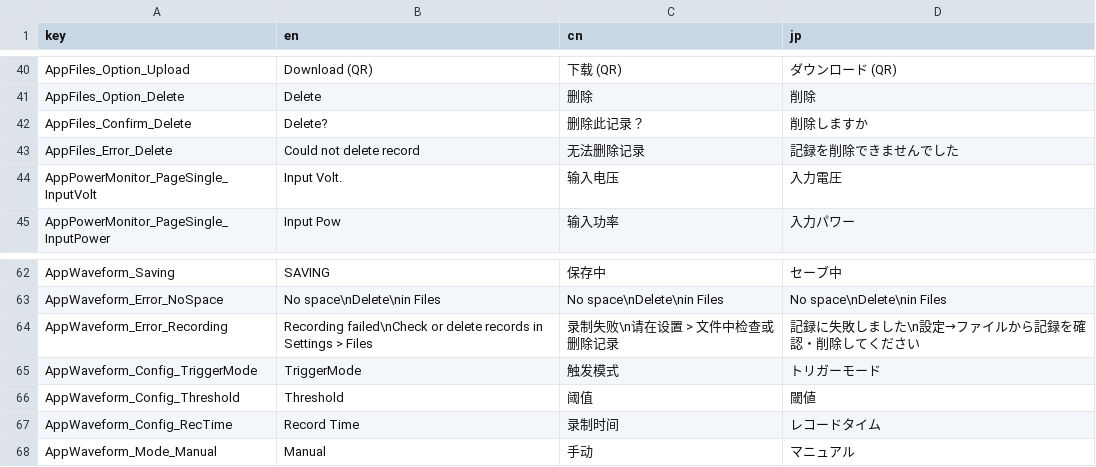
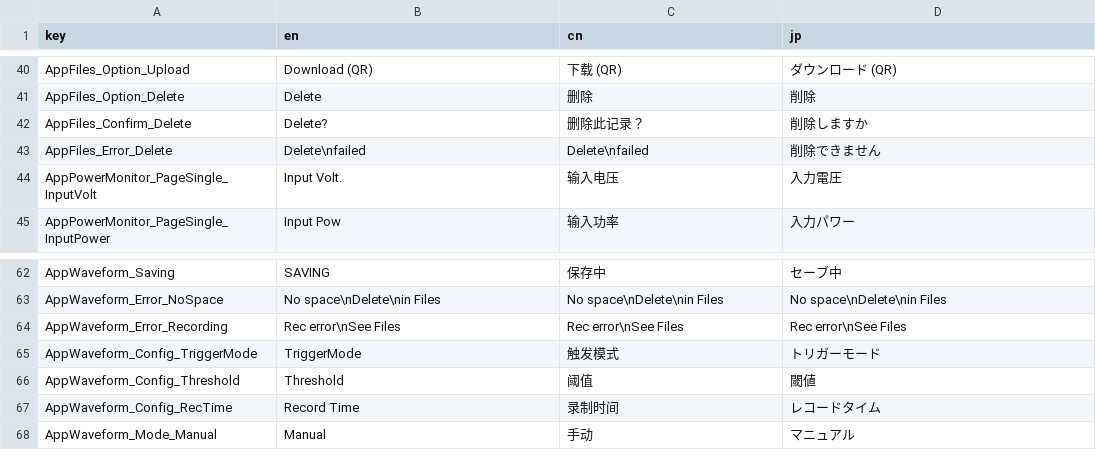
Before and after one commit to Yuichiroh-Kobayashi/VAMeter-Edu, a CSV file: app/assets/localization/localization.csv, drawn as a sheet; only a part is shown, gaps mark what is left out.

```diff
--- a/app/assets/localization/localization.csv
+++ b/app/assets/localization/localization.csv
@@ -42,3 +42,3 @@ AppFiles_Option_Delete,Delete,删除,削除
 AppFiles_Confirm_Delete,Delete?,删除此记录？,削除しますか
-AppFiles_Error_Delete,Could not delete record,无法删除记录,記録を削除できませんでした
+AppFiles_Error_Delete,Delete\nfailed,Delete\nfailed,削除できません
 AppPowerMonitor_PageSingle_InputVolt,Input Volt.,输入电压,入力電圧
@@ -63,3 +63,3 @@ AppWaveform_Saving,SAVING,保存中,セーブ中
 AppWaveform_Error_NoSpace,No space\nDelete\nin Files,No space\nDelete\nin Files,No space\nDelete\nin Files
-AppWaveform_Error_Recording,Recording failed\nCheck or delete records in Settings > Files,录制失败\n请在设置 > 文件中检查或删除记录,記録に失敗しました\n設定→ファイルから記録を確認・削除してください
+AppWaveform_Error_Recording,Rec error\nSee Files,Rec error\nSee Files,Rec error\nSee Files
 AppWaveform_Config_TriggerMode,TriggerMode,触发模式,トリガーモード
```
Also changed, not shown: 12 other files.
